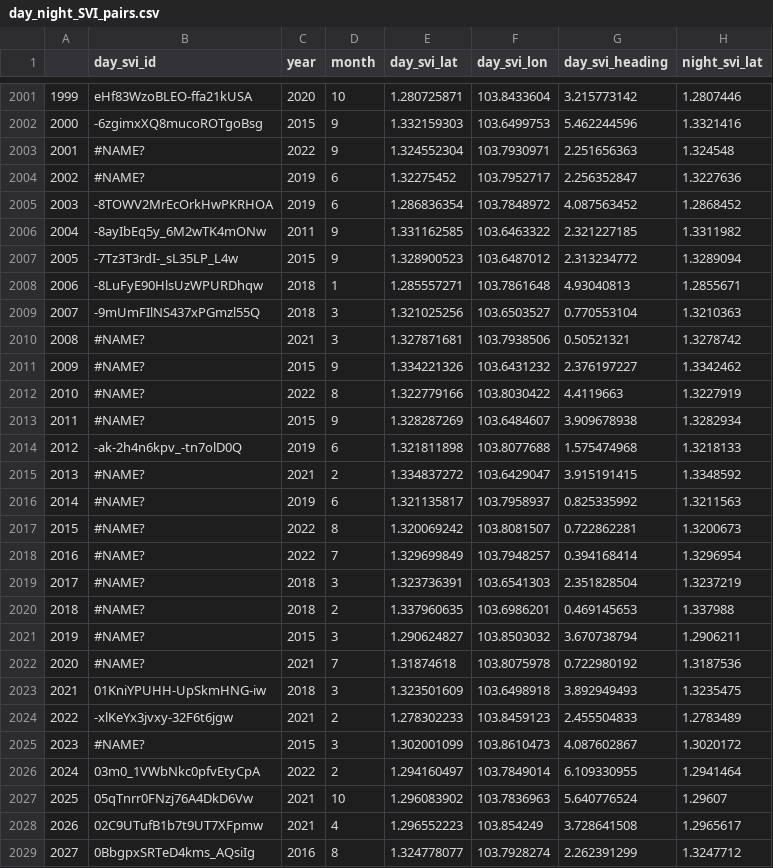
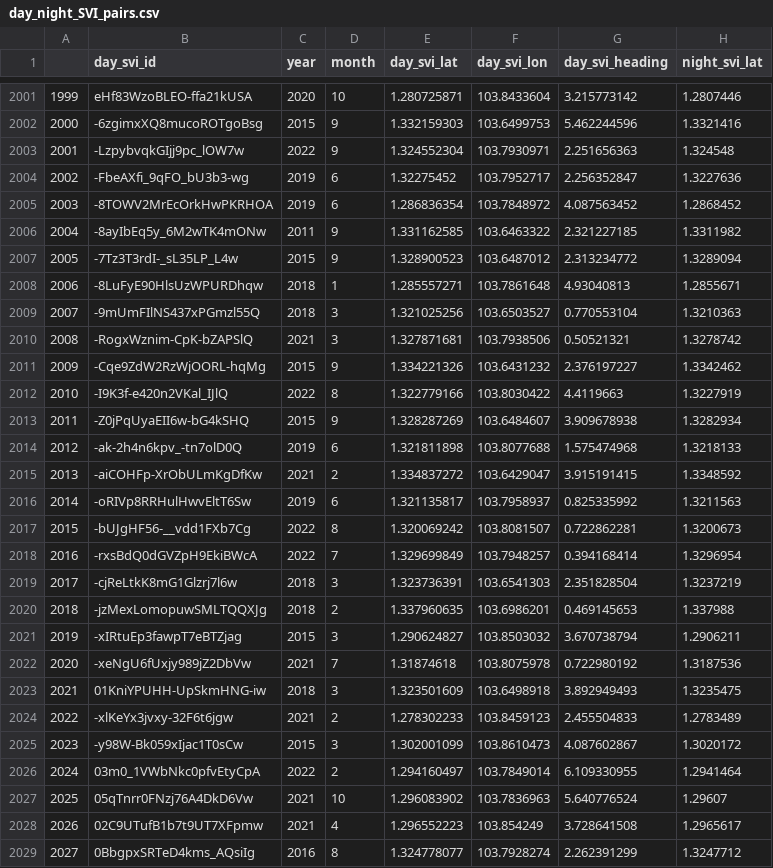
Before and after one commit to zichengfan/Nighttime-SVI, a CSV file: day_night_SVI_pairs.csv, drawn as a sheet; only a part is shown, gaps mark what is left out; the diff names each change by its address in the sheet, - before the commit and + after, or states it on an @@ line.

Commit message:
'day_svi_id' fixed

```diff
--- a/day_night_SVI_pairs.csv
+++ b/day_night_SVI_pairs.csv
-B2003 (day_svi_id): #NAME?
+B2003 (day_svi_id): -LzpybvqkGIjj9pc_lOW7w
-B2004 (day_svi_id): #NAME?
+B2004 (day_svi_id): -FbeAXfi_9qFO_bU3b3-wg
-B2010 (day_svi_id): #NAME?
+B2010 (day_svi_id): -RogxWznim-CpK-bZAPSlQ
-B2011 (day_svi_id): #NAME?
+B2011 (day_svi_id): -Cqe9ZdW2RzWjOORL-hqMg
-B2012 (day_svi_id): #NAME?
+B2012 (day_svi_id): -I9K3f-e420n2VKal_IJlQ
-B2013 (day_svi_id): #NAME?
+B2013 (day_svi_id): -Z0jPqUyaEII6w-bG4kSHQ
-B2015 (day_svi_id): #NAME?
+B2015 (day_svi_id): -aiCOHFp-XrObULmKgDfKw
-B2016 (day_svi_id): #NAME?
+B2016 (day_svi_id): -oRIVp8RRHulHwvEltT6Sw
-B2017 (day_svi_id): #NAME?
+B2017 (day_svi_id): -bUJgHF56-__vdd1FXb7Cg
-B2018 (day_svi_id): #NAME?
+B2018 (day_svi_id): -rxsBdQ0dGVZpH9EkiBWcA
-B2019 (day_svi_id): #NAME?
+B2019 (day_svi_id): -cjReLtkK8mG1Glzrj7l6w
-B2020 (day_svi_id): #NAME?
+B2020 (day_svi_id): -jzMexLomopuwSMLTQQXJg
-B2021 (day_svi_id): #NAME?
+B2021 (day_svi_id): -xIRtuEp3fawpT7eBTZjag
-B2022 (day_svi_id): #NAME?
+B2022 (day_svi_id): -xeNgU6fUxjy989jZ2DbVw
-B2025 (day_svi_id): #NAME?
+B2025 (day_svi_id): -y98W-Bk059xIjac1T0sCw
```
